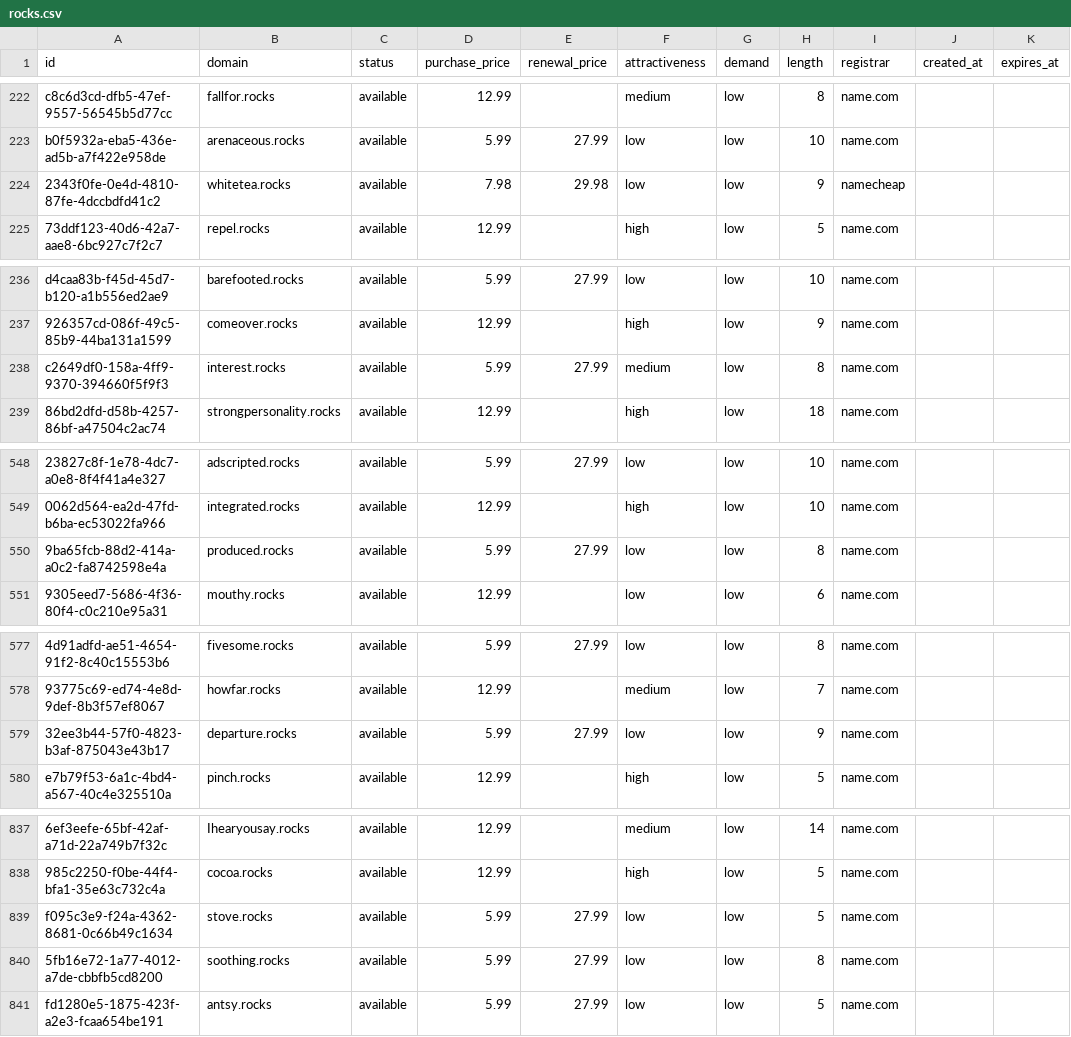
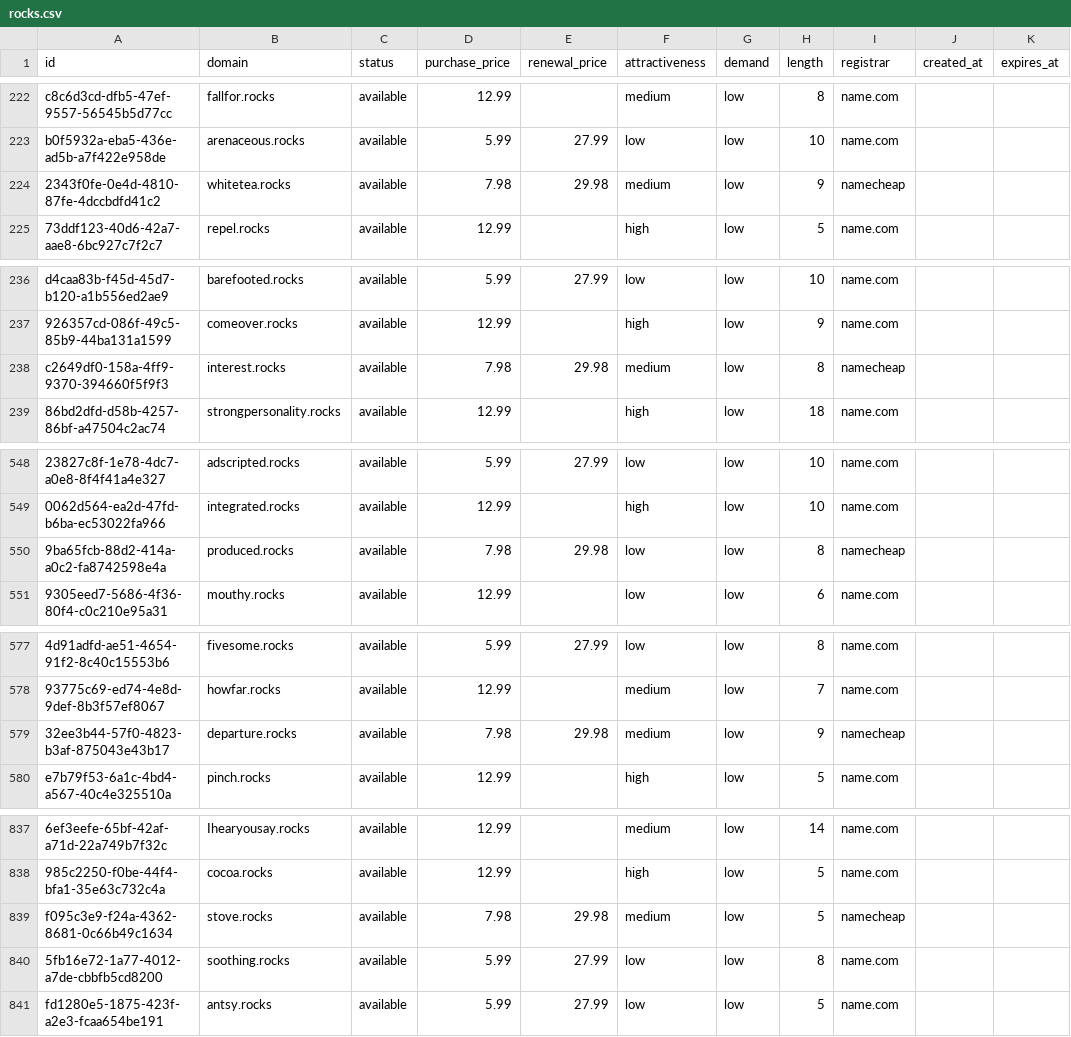
Before and after one commit to UniqueDomains/rocks-oneword-domains, a CSV file: rocks.csv, drawn as a sheet; only a part is shown, gaps mark what is left out; the diff names each change by its address in the sheet, - before the commit and + after, or states it on an @@ line.

Commit message:
Domains update

```diff
--- a/rocks.csv
+++ b/rocks.csv
-F224 (attractiveness): low
+F224 (attractiveness): medium
-D238 (purchase_price): 5.99
+D238 (purchase_price): 7.98
-E238 (renewal_price): 27.99
+E238 (renewal_price): 29.98
-I238 (registrar): name.com
+I238 (registrar): namecheap
-D550 (purchase_price): 5.99
+D550 (purchase_price): 7.98
-E550 (renewal_price): 27.99
+E550 (renewal_price): 29.98
-I550 (registrar): name.com
+I550 (registrar): namecheap
-D579 (purchase_price): 5.99
+D579 (purchase_price): 7.98
-E579 (renewal_price): 27.99
+E579 (renewal_price): 29.98
-F579 (attractiveness): low
+F579 (attractiveness): medium
-I579 (registrar): name.com
+I579 (registrar): namecheap
-D839 (purchase_price): 5.99
+D839 (purchase_price): 7.98
-E839 (renewal_price): 27.99
+E839 (renewal_price): 29.98
-F839 (attractiveness): low
+F839 (attractiveness): medium
-I839 (registrar): name.com
+I839 (registrar): namecheap
```
Also changed, not shown: 4 other files.
